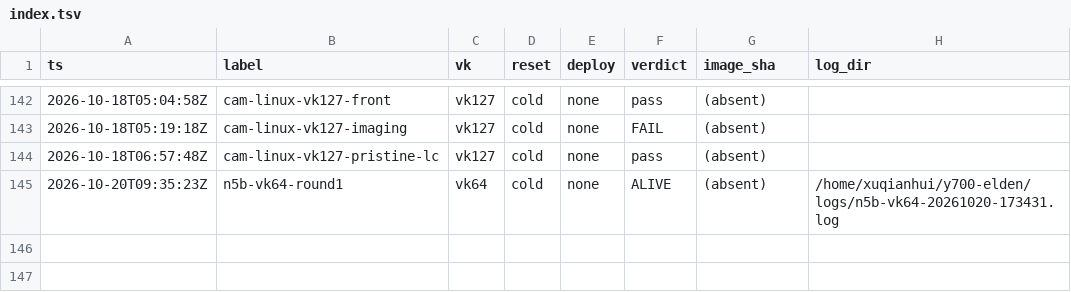
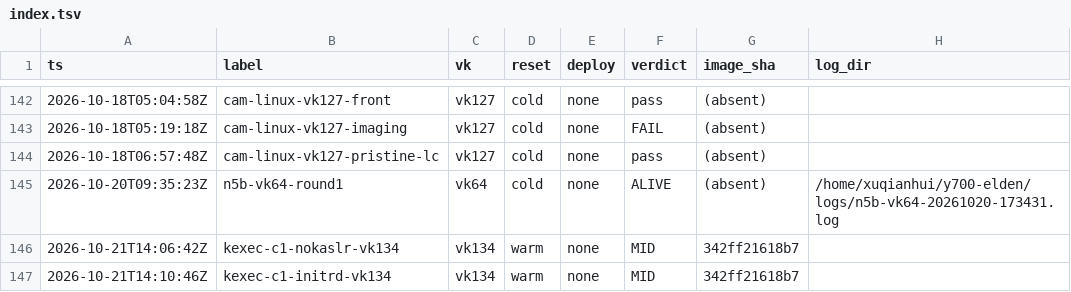
Before and after one commit to xiaquwan1001/lenovo-legion-y700-gen4-tb322fc-elden-linux, a TSV file: reports/trials/index.tsv, drawn as a sheet; only a part is shown, gaps mark what is left out.

```diff
--- a/reports/trials/index.tsv
+++ b/reports/trials/index.tsv
@@ -145 +145,3 @@ ts	label	vk	reset	deploy	verdict	image_sha	log_dir
 2026-10-20T09:35:23Z	n5b-vk64-round1	vk64	cold	none	ALIVE	(absent)	/home/xuqianhui/y700-elden/logs/n5b-vk64-20261020-173431.log
+2026-10-21T14:06:42Z	kexec-c1-nokaslr-vk134	vk134	warm	none	MID	342ff21618b7	
+2026-10-21T14:10:46Z	kexec-c1-initrd-vk134	vk134	warm	none	MID	342ff21618b7	
```
Also changed, not shown: versions/vk-kernel-identity.tsv, versions/vk-ledger-known-issues.tsv, 7 other files.
